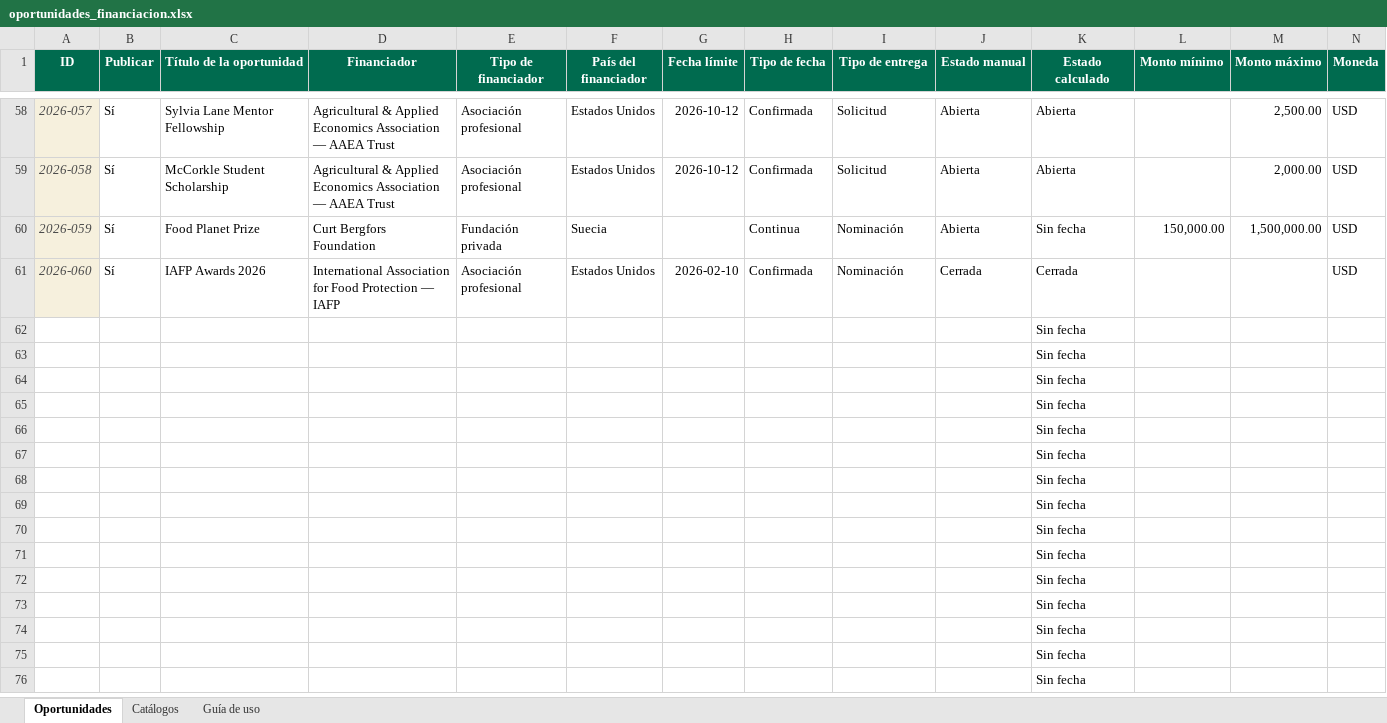
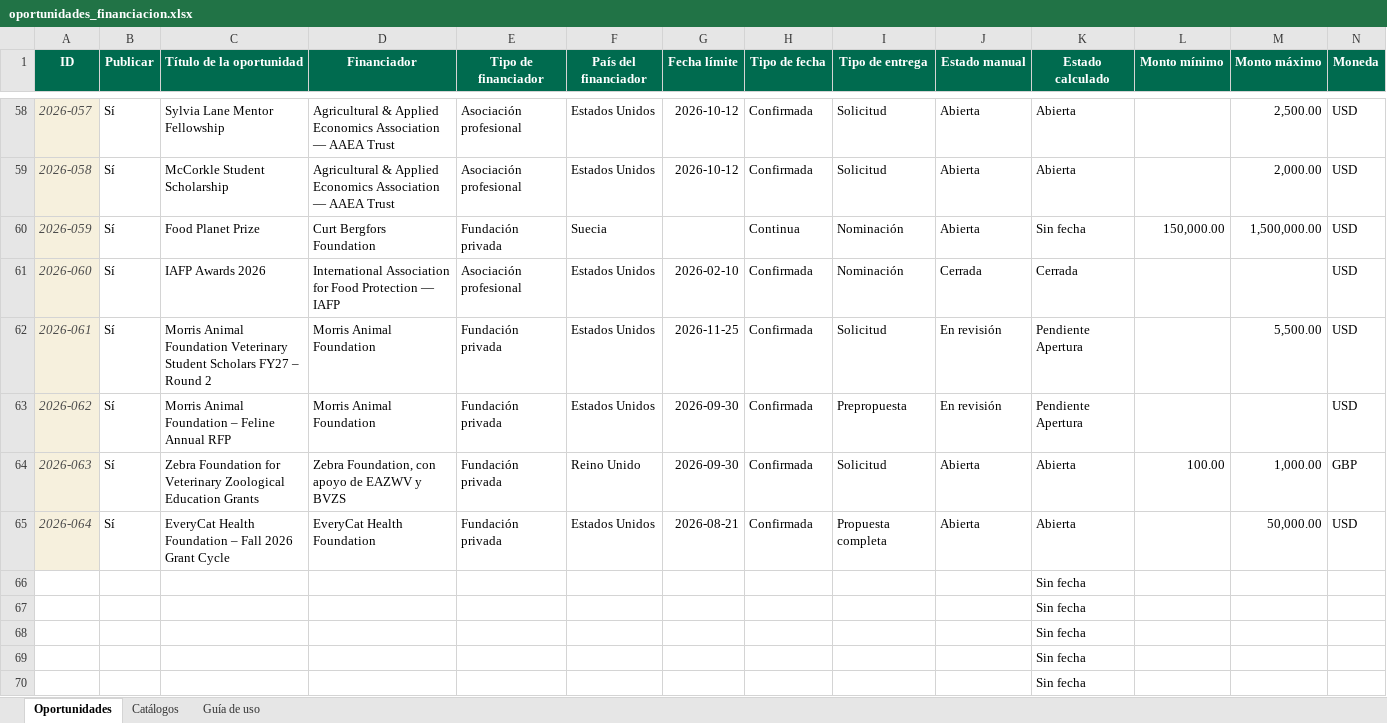
Before and after one commit to wilintec/oportunidades-financiacion-unphu, an Excel workbook: datos/oportunidades_financiacion.xlsx, sheet Oportunidades, drawn as a sheet; only a part is shown, gaps mark what is left out; the shorter side is filled out with more unchanged rows; values as stored, in another font and other column widths than the file's, no borders; conditional formats and table styles not drawn; removed rows and columns are numbered as before the commit, all else as after; rows hold the shown columns only; the diff names each change by its address in the sheet, - before the commit and + after, or states it on an @@ line.

Commit message:
Add files via upload

```diff
--- a/datos/oportunidades_financiacion.xlsx (sheet Oportunidades)
+++ b/datos/oportunidades_financiacion.xlsx (sheet Oportunidades)
-row 62:  |  |  |  |  |  |  |  |  |  | Sin fecha
-row 63:  |  |  |  |  |  |  |  |  |  | Sin fecha
-row 64:  |  |  |  |  |  |  |  |  |  | Sin fecha
-row 65:  |  |  |  |  |  |  |  |  |  | Sin fecha
+row 62: 2026-061 | Sí | Morris Animal Foundation Veterinary Student Scholars FY27 – Round 2 | Morris Animal Foundation | Fundación privada | Estados Unidos | 2026-11-25 | Confirmada | Solicitud | En revisión | Pendiente Apertura |  | 5,500.00 | USD
+row 63: 2026-062 | Sí | Morris Animal Foundation – Feline Annual RFP | Morris Animal Foundation | Fundación privada | Estados Unidos | 2026-09-30 | Confirmada | Prepropuesta | En revisión | Pendiente Apertura |  |  | USD
+row 64: 2026-063 | Sí | Zebra Foundation for Veterinary Zoological Education Grants | Zebra Foundation, con apoyo de EAZWV y BVZS | Fundación privada | Reino Unido | 2026-09-30 | Confirmada | Solicitud | Abierta | Abierta | 100.00 | 1,000.00 | GBP
+row 65: 2026-064 | Sí | EveryCat Health Foundation – Fall 2026 Grant Cycle | EveryCat Health Foundation | Fundación privada | Estados Unidos | 2026-08-21 | Confirmada | Propuesta completa | Abierta | Abierta |  | 50,000.00 | USD
```
